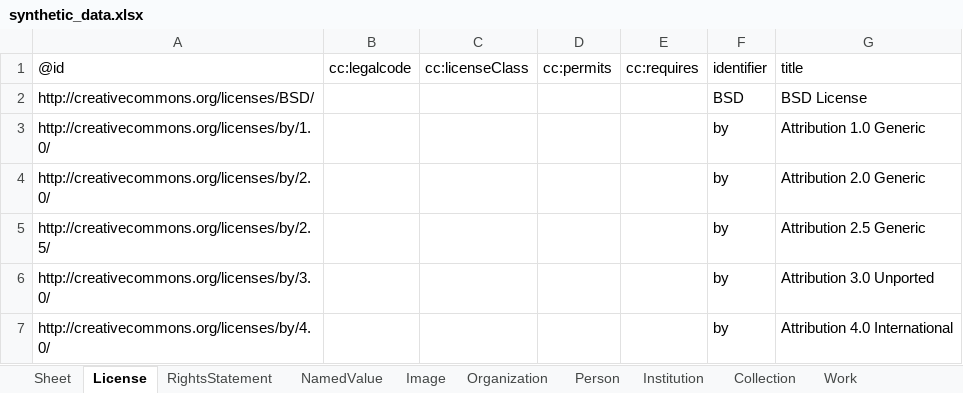
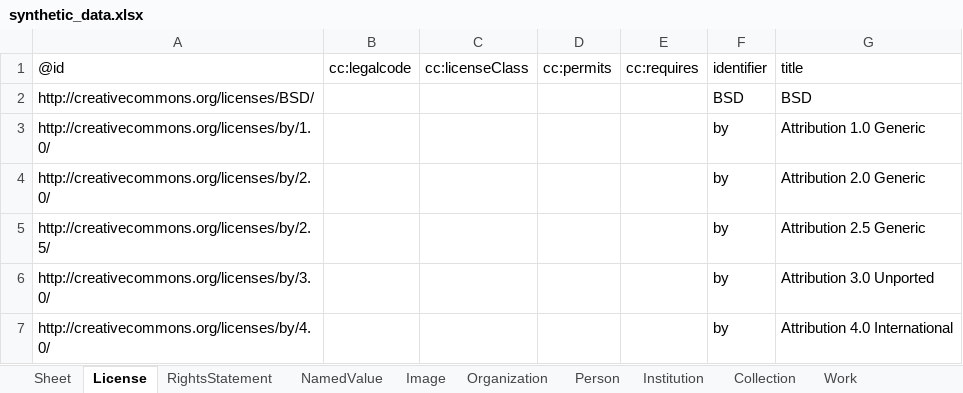
Before and after one commit to paradicms/paradicms, an Excel workbook: data/synthetic/synthetic_data.xlsx, sheet License, drawn as a sheet; only a part is shown; values as stored, in another font and other column widths than the file's, no borders; the diff names each change by its address in the sheet, - before the commit and + after, or states it on an @@ line.

```diff
--- a/data/synthetic/synthetic_data.xlsx (sheet License)
+++ b/data/synthetic/synthetic_data.xlsx (sheet License)
-G2: BSD License
+G2: BSD
```
Also changed, not shown: sheet RightsStatement, sheet Person, 2 other files.
